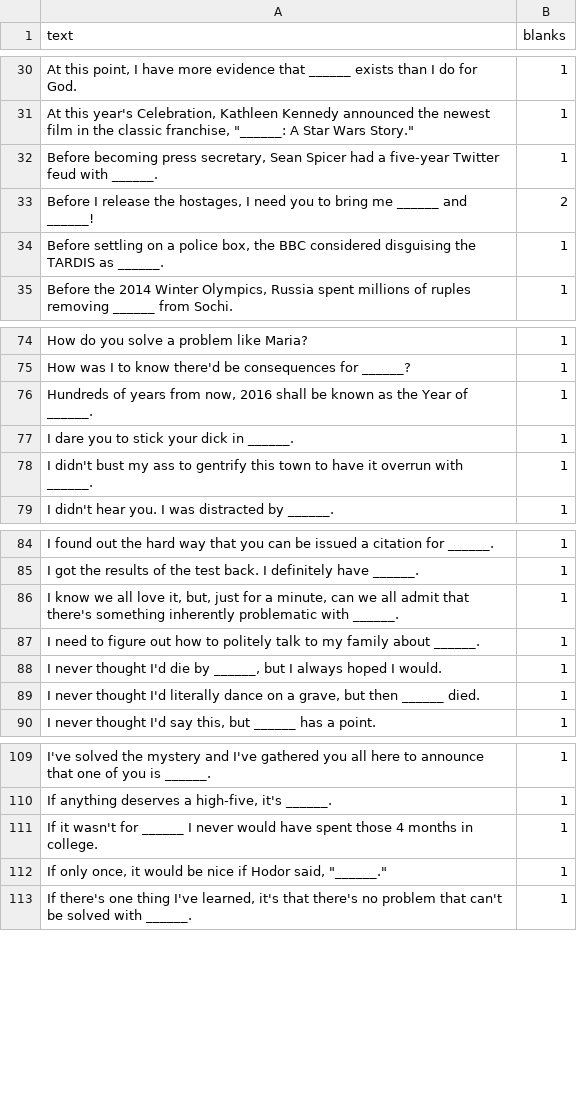
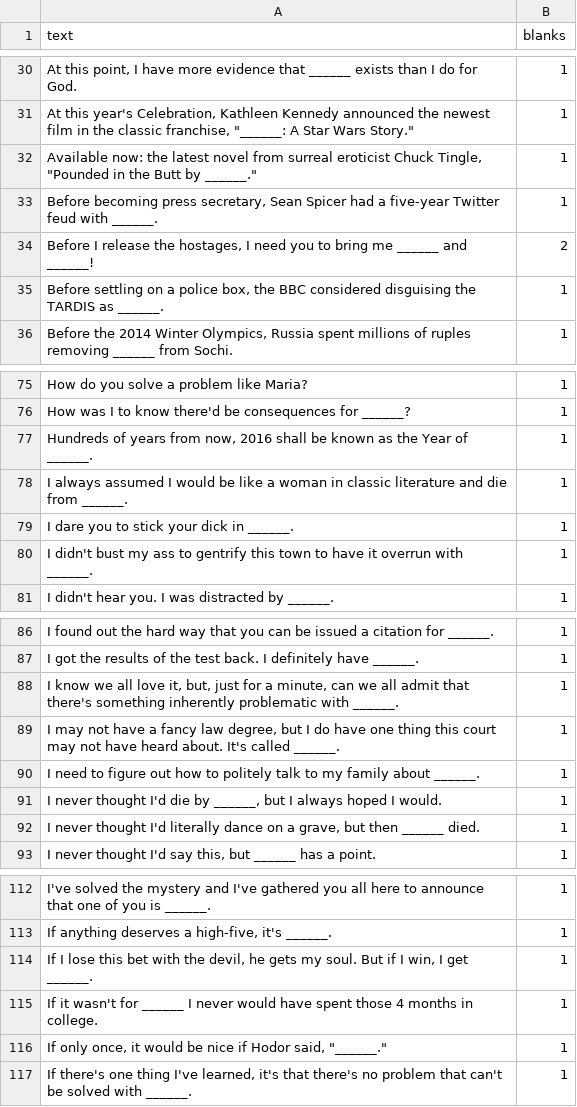
Before and after one commit to amdewstow/CAHIdeas, a CSV file: _u_Reedstilt_cards_black_.csv, drawn as a sheet; only a part is shown, gaps mark what is left out; the diff names each change by its address in the sheet, - before the commit and + after, or states it on an @@ line.

```diff
--- a/_u_Reedstilt_cards_black_.csv
+++ b/_u_Reedstilt_cards_black_.csv
+row 32: Available now: the latest novel from surreal eroticist Chuck Tingle, "Pounded in the Butt by ______." | 1
+row 78: I always assumed I would be like a woman in classic literature and die from ______. | 1
+row 89: I may not have a fancy law degree, but I do have one thing this court may not have heard about. It's called ______. | 1
+row 114: If I lose this bet with the devil, he gets my soul. But if I win, I get ______. | 1
```
Also changed, not shown: _r_cahideas__cards_black_.csv, _r_cahideas__cards_white_.csv, 9 other files.
